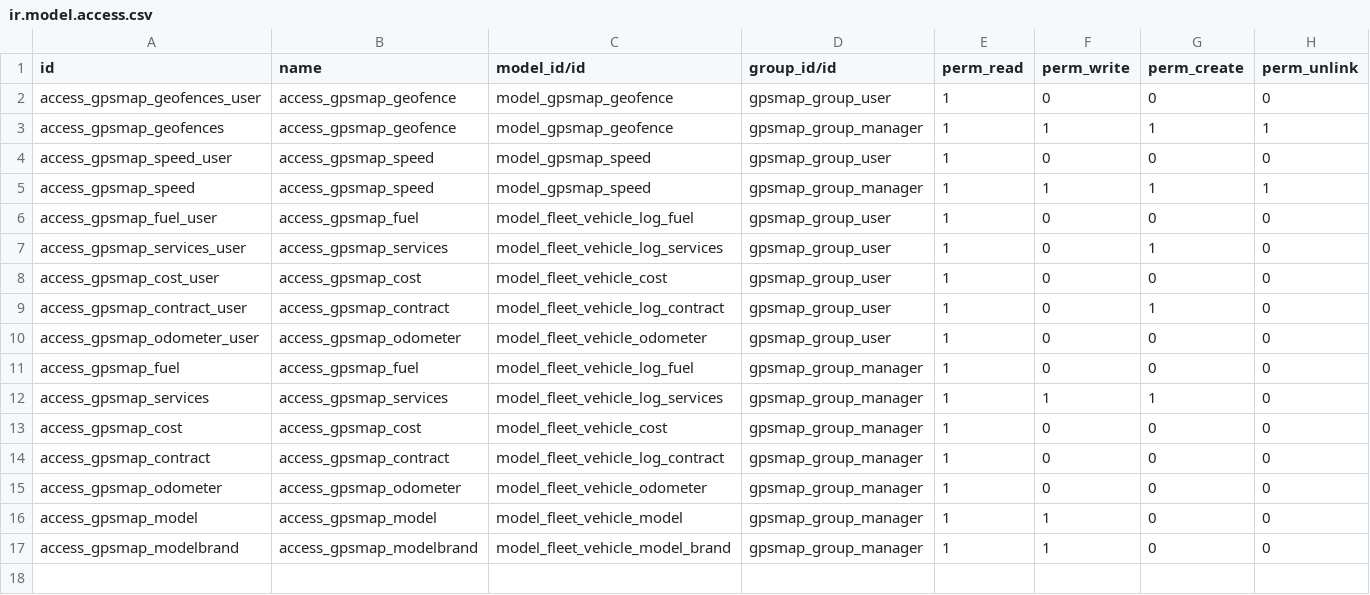
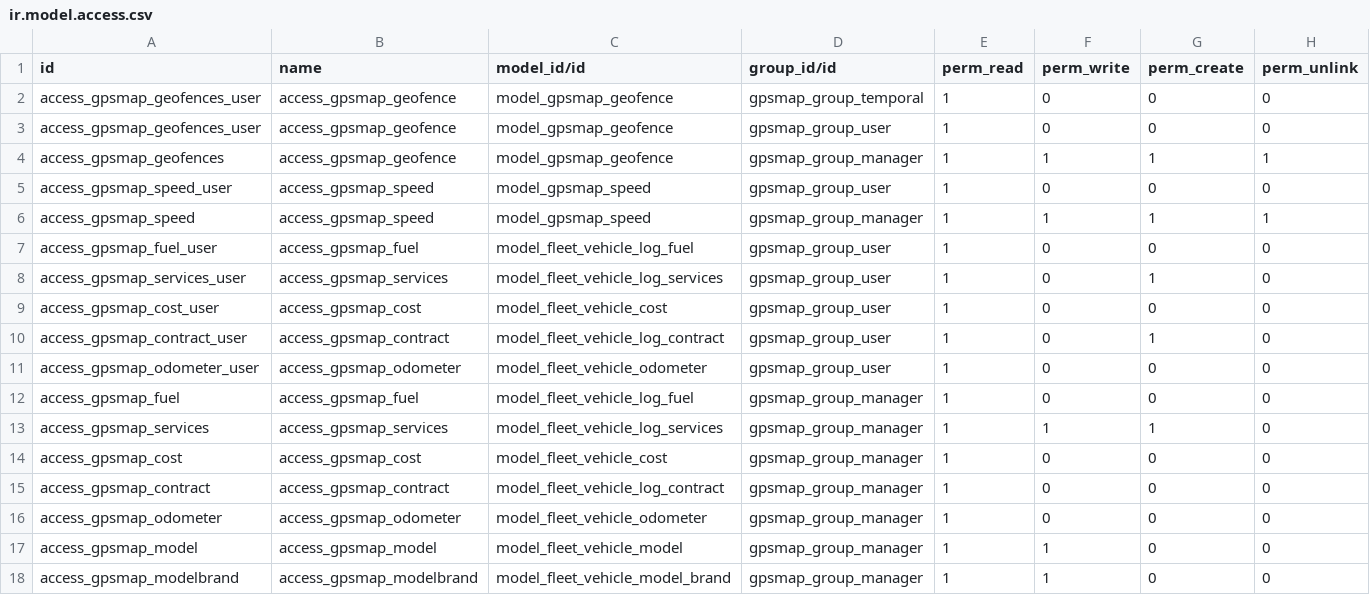
Before and after one commit to evigra/solesgps_map, a CSV file: solesgps_map/security/ir.model.access.csv, drawn as a sheet.

Commit message:
Update

```diff
--- a/solesgps_map/security/ir.model.access.csv
+++ b/solesgps_map/security/ir.model.access.csv
@@ -1,2 +1,3 @@
 id,name,model_id/id,group_id/id,perm_read,perm_write,perm_create,perm_unlink
+access_gpsmap_geofences_user,access_gpsmap_geofence,model_gpsmap_geofence,gpsmap_group_temporal,1,0,0,0
 access_gpsmap_geofences_user,access_gpsmap_geofence,model_gpsmap_geofence,gpsmap_group_user,1,0,0,0
```
